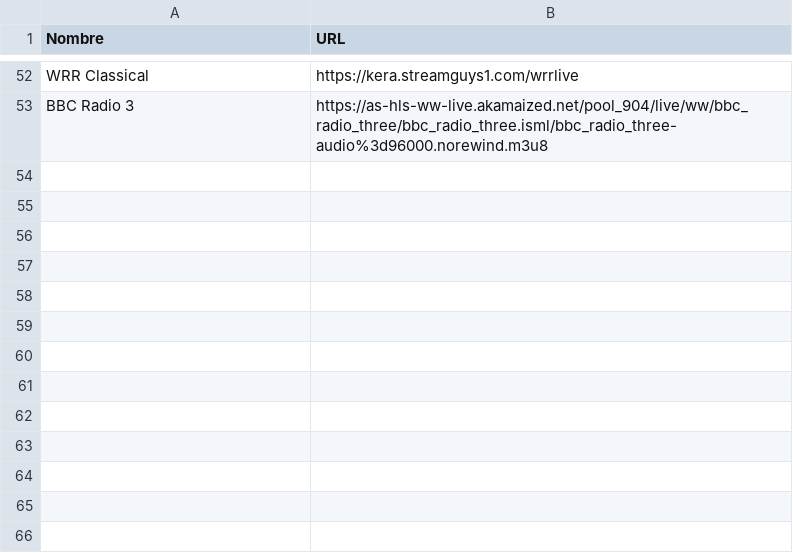
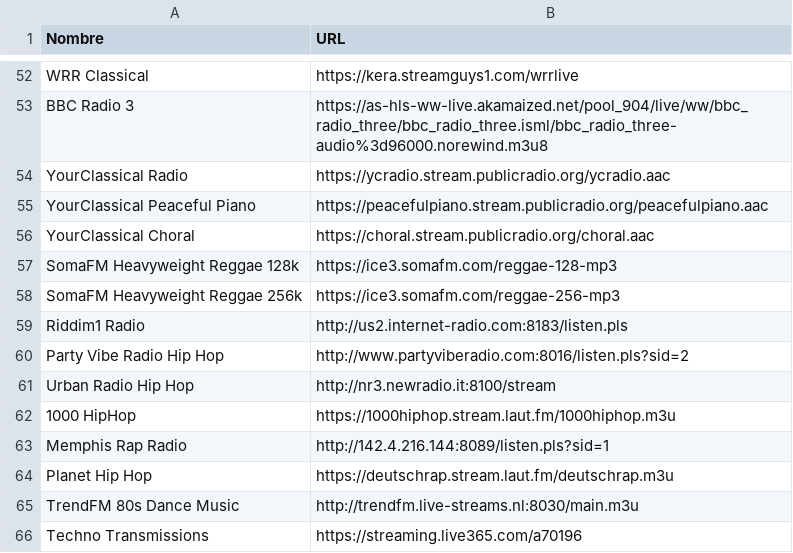
Before and after one commit to Juanito-Software/Proyectos-Software, a CSV file: Juanito_Software/Python/Radio_Python/Radio_Python/Radios.csv, drawn as a sheet; only a part is shown, gaps mark what is left out; the diff names each change by its address in the sheet, - before the commit and + after, or states it on an @@ line.

Commit message:
add new ChatGame and new features to radio_python and much more

```diff
--- a/Juanito_Software/Python/Radio_Python/Radio_Python/Radios.csv
+++ b/Juanito_Software/Python/Radio_Python/Radio_Python/Radios.csv
+row 54: YourClassical Radio | https://ycradio.stream.publicradio.org/ycradio.aac
+row 55: YourClassical Peaceful Piano | https://peacefulpiano.stream.publicradio.org/peacefulpiano.aac
+row 56: YourClassical Choral | https://choral.stream.publicradio.org/choral.aac
+row 57: SomaFM Heavyweight Reggae 128k | https://ice3.somafm.com/reggae-128-mp3
+row 58: SomaFM Heavyweight Reggae 256k | https://ice3.somafm.com/reggae-256-mp3
+row 59: Riddim1 Radio | http://us2.internet-radio.com:8183/listen.pls
+row 60: Party Vibe Radio Hip Hop | http://www.partyviberadio.com:8016/listen.pls?sid=2
+row 61: Urban Radio Hip Hop | http://nr3.newradio.it:8100/stream
+row 62: 1000 HipHop | https://1000hiphop.stream.laut.fm/1000hiphop.m3u
+row 63: Memphis Rap Radio | http://142.4.216.144:8089/listen.pls?sid=1
+row 64: Planet Hip Hop | https://deutschrap.stream.laut.fm/deutschrap.m3u
+row 65: TrendFM 80s Dance Music | http://trendfm.live-streams.nl:8030/main.m3u
+row 66: Techno Transmissions | https://streaming.live365.com/a70196
```
Also changed, not shown: 43 other files.
